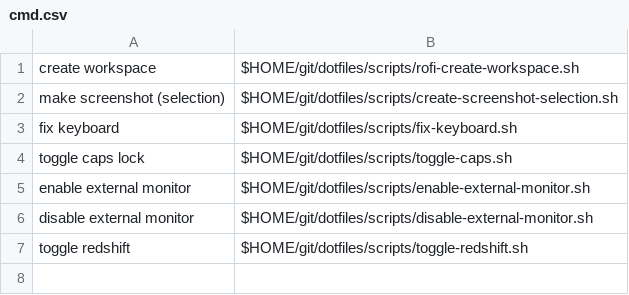
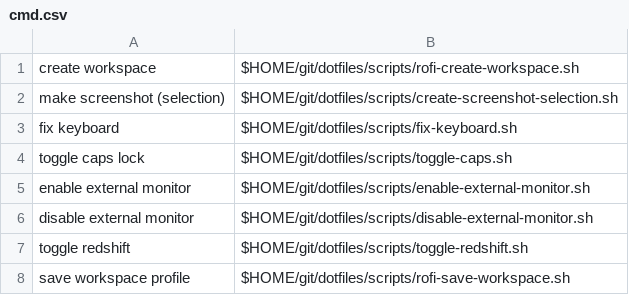
Before and after one commit to nnist/dotfiles, a CSV file: rofi/cmd.csv, drawn as a sheet; the diff names each change by its address in the sheet, - before the commit and + after, or states it on an @@ line.

Commit message:
Add Rofi util script to save i3 workspace layout

```diff
--- a/rofi/cmd.csv
+++ b/rofi/cmd.csv
+row 8: save workspace profile | $HOME/git/dotfiles/scripts/rofi-save-workspace.sh
```
Also changed, not shown: 1 other file.
